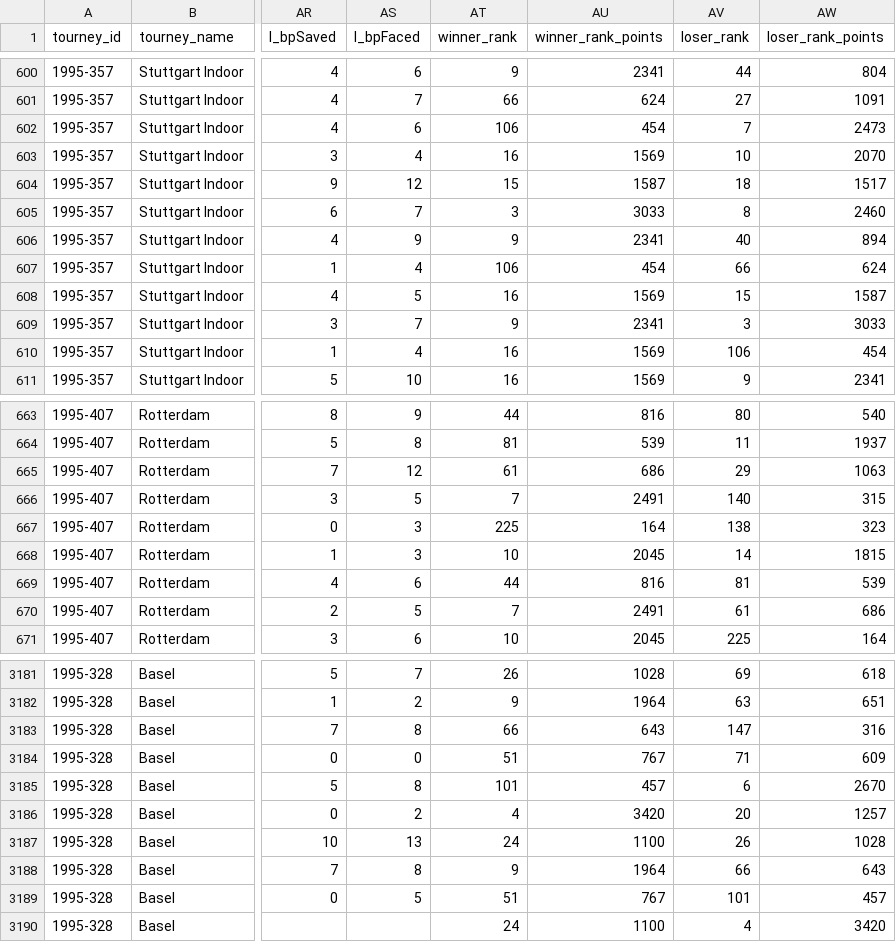
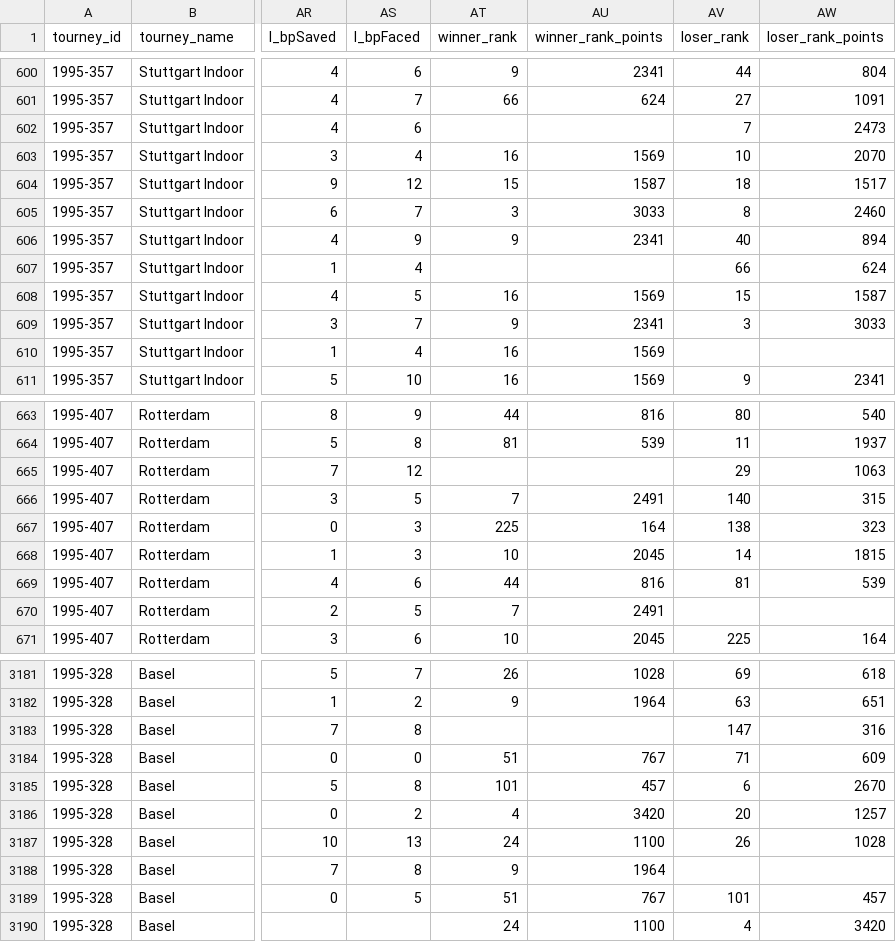
Before and after one commit to JeffSackmann/tennis_atp, a CSV file: atp_matches_1995.csv, drawn as a sheet; only a part is shown, gaps mark what is left out; the diff covers the shown part only; the diff names each change by its address in the sheet, - before the commit and + after, or states it on an @@ line.

```diff
--- a/atp_matches_1995.csv
+++ b/atp_matches_1995.csv
-AT602 (winner_rank): 106
+AT602 (winner_rank): (empty)
-AU602 (winner_rank_points): 454
+AU602 (winner_rank_points): (empty)
-AT607 (winner_rank): 106
+AT607 (winner_rank): (empty)
-AU607 (winner_rank_points): 454
+AU607 (winner_rank_points): (empty)
-AV610 (loser_rank): 106
+AV610 (loser_rank): (empty)
-AW610 (loser_rank_points): 454
+AW610 (loser_rank_points): (empty)
-AT665 (winner_rank): 61
+AT665 (winner_rank): (empty)
-AU665 (winner_rank_points): 686
+AU665 (winner_rank_points): (empty)
-AV670 (loser_rank): 61
+AV670 (loser_rank): (empty)
-AW670 (loser_rank_points): 686
+AW670 (loser_rank_points): (empty)
-AT3183 (winner_rank): 66
+AT3183 (winner_rank): (empty)
-AU3183 (winner_rank_points): 643
+AU3183 (winner_rank_points): (empty)
-AV3188 (loser_rank): 66
+AV3188 (loser_rank): (empty)
-AW3188 (loser_rank_points): 643
+AW3188 (loser_rank_points): (empty)
```
Also changed, not shown: 60 edited cells elsewhere in this file, atp_matches_1997.csv, atp_matches_1998.csv, 34 other files.
